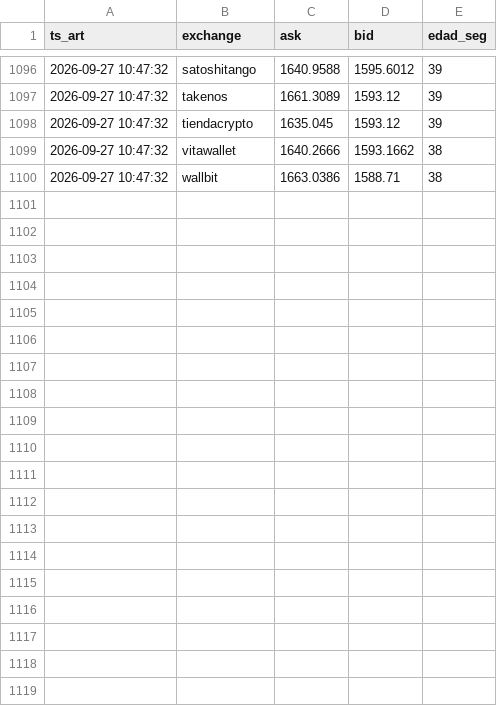
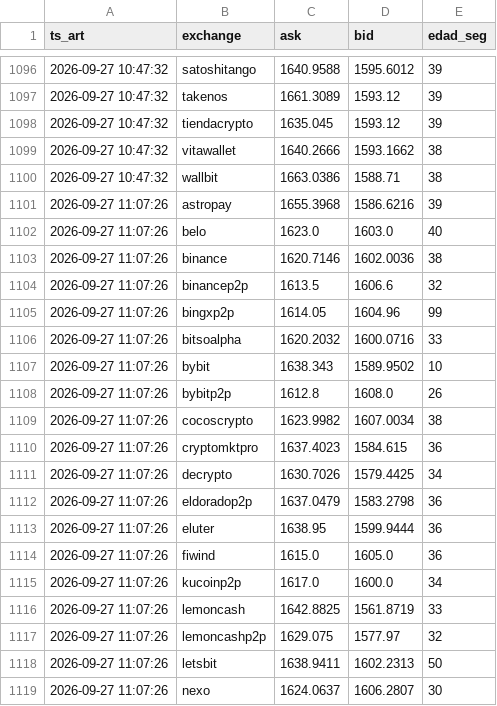
Before and after one commit to nahuelnob/observatorio-usdt, a CSV file: data/raw/2026-09-27.csv, drawn as a sheet; only a part is shown, gaps mark what is left out; the diff covers the shown part only.

```diff
--- a/data/raw/2026-09-27.csv
+++ b/data/raw/2026-09-27.csv
@@ -1100 +1100,20 @@ ts_art,exchange,ask,bid,edad_seg
 2026-09-27 10:47:32,wallbit,1663.0386,1588.71,38
+2026-09-27 11:07:26,astropay,1655.3968,1586.6216,39
+2026-09-27 11:07:26,belo,1623.0,1603.0,40
+2026-09-27 11:07:26,binance,1620.7146,1602.0036,38
+2026-09-27 11:07:26,binancep2p,1613.5,1606.6,32
+2026-09-27 11:07:26,bingxp2p,1614.05,1604.96,99
+2026-09-27 11:07:26,bitsoalpha,1620.2032,1600.0716,33
+2026-09-27 11:07:26,bybit,1638.343,1589.9502,10
+2026-09-27 11:07:26,bybitp2p,1612.8,1608.0,26
+2026-09-27 11:07:26,cocoscrypto,1623.9982,1607.0034,38
+2026-09-27 11:07:26,cryptomktpro,1637.4023,1584.615,36
+2026-09-27 11:07:26,decrypto,1630.7026,1579.4425,34
+2026-09-27 11:07:26,eldoradop2p,1637.0479,1583.2798,36
+2026-09-27 11:07:26,eluter,1638.95,1599.9444,36
+2026-09-27 11:07:26,fiwind,1615.0,1605.0,36
+2026-09-27 11:07:26,kucoinp2p,1617.0,1600.0,34
+2026-09-27 11:07:26,lemoncash,1642.8825,1561.8719,33
+2026-09-27 11:07:26,lemoncashp2p,1629.075,1577.97,32
+2026-09-27 11:07:26,letsbit,1638.9411,1602.2313,50
+2026-09-27 11:07:26,nexo,1624.0637,1606.2807,30
```
Also changed, not shown: 10 added rows elsewhere in this file, data/metricas.csv.
